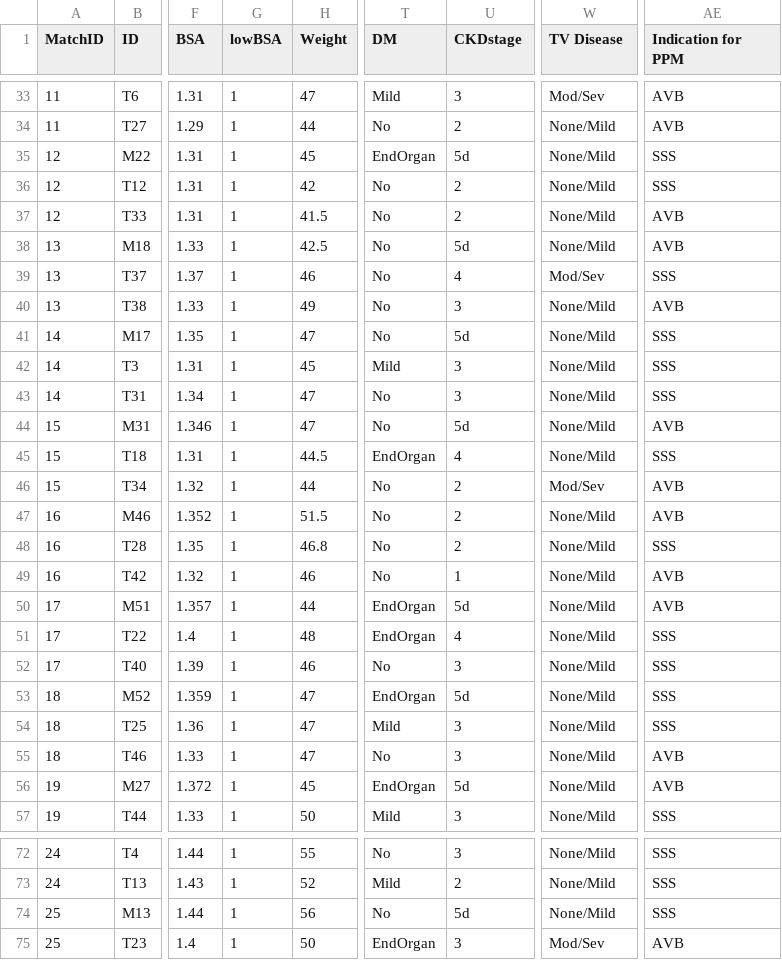
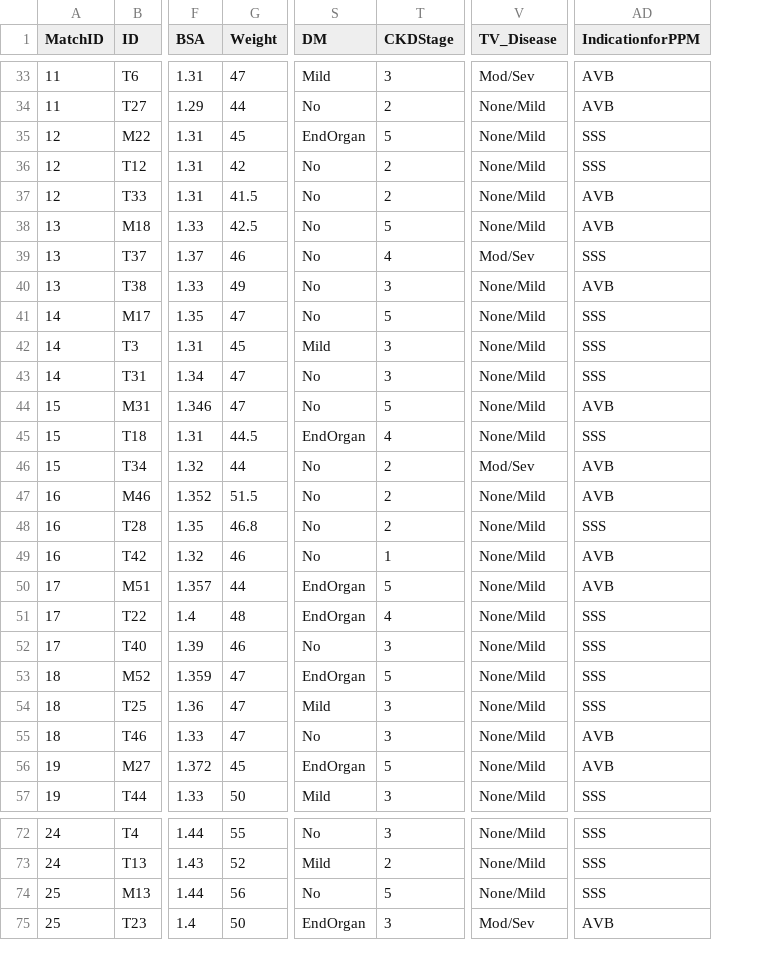
Before and after one commit to tTHon/heartrhythmbox, a CSV file: playground/Micra/lowBSA.csv, drawn as a sheet; only a part is shown, gaps mark what is left out; removed rows and columns are numbered as before the commit, all else as after; the diff covers the shown part only; the diff names each change by its address in the sheet, - before the commit and + after, or states it on an @@ line.

```diff
--- a/playground/Micra/lowBSA.csv
+++ b/playground/Micra/lowBSA.csv
-column G (lowBSA), rows 33-57: all 1; rows 72-75: all 1
-T1: CKDstage
+T1: CKDStage
-V1: TV Disease
+V1: TV_Disease
-AD1: Indication for PPM
+AD1: IndicationforPPM
-T35 (CKDStage): 5d
+T35 (CKDStage): 5
-T38 (CKDStage): 5d
+T38 (CKDStage): 5
-T41 (CKDStage): 5d
+T41 (CKDStage): 5
-T44 (CKDStage): 5d
+T44 (CKDStage): 5
-T50 (CKDStage): 5d
+T50 (CKDStage): 5
-T53 (CKDStage): 5d
+T53 (CKDStage): 5
-T56 (CKDStage): 5d
+T56 (CKDStage): 5
-T74 (CKDStage): 5d
+T74 (CKDStage): 5
```
Also changed, not shown: 10 edited cells elsewhere in this file, 8 other files.
